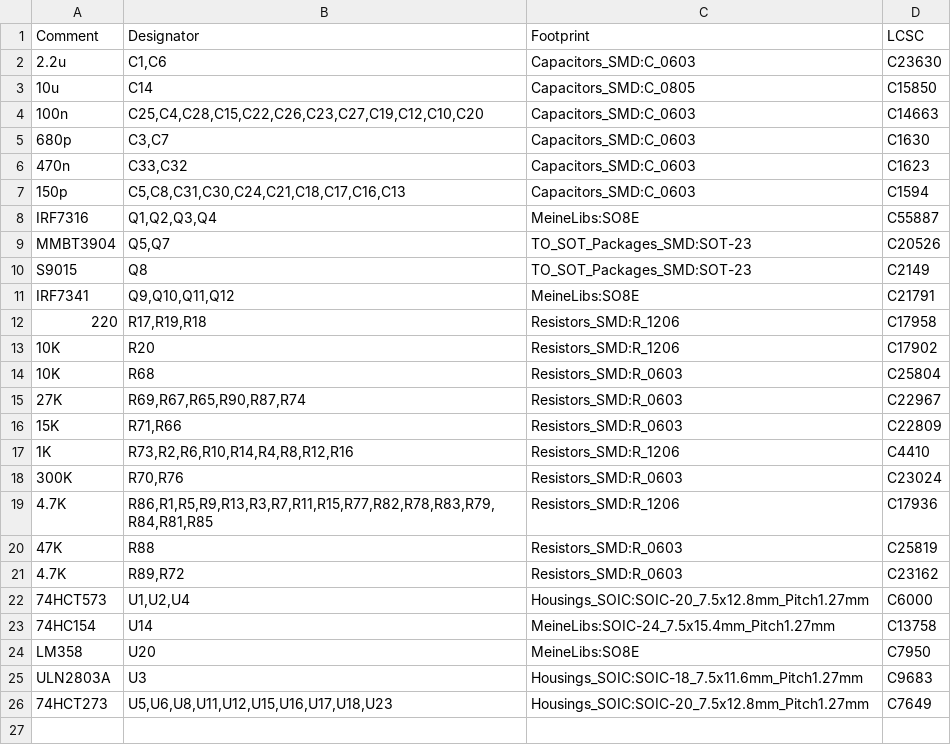
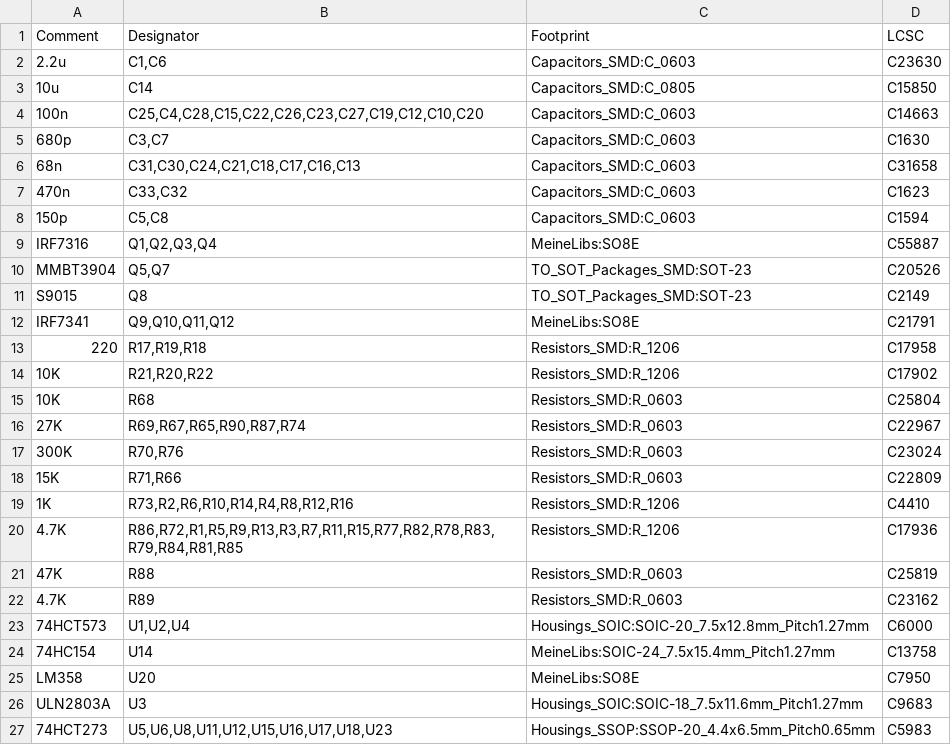
Before and after one commit to AmokSolderer/APC, a CSV file: DOC/Hardware/Layout/APC_BOM.csv, drawn as a sheet.

```diff
--- a/DOC/Hardware/Layout/APC_BOM.csv
+++ b/DOC/Hardware/Layout/APC_BOM.csv
@@ -5,4 +5,5 @@ Comment,Designator,Footprint, LCSC
 680p,"C3,C7",Capacitors_SMD:C_0603,C1630
+68n,"C31,C30,C24,C21,C18,C17,C16,C13",Capacitors_SMD:C_0603,C31658
 470n,"C33,C32",Capacitors_SMD:C_0603,C1623
-150p,"C5,C8,C31,C30,C24,C21,C18,C17,C16,C13",Capacitors_SMD:C_0603,C1594
+150p,"C5,C8",Capacitors_SMD:C_0603,C1594
 IRF7316,"Q1,Q2,Q3,Q4",MeineLibs:SO8E,C55887
@@ -12,11 +13,11 @@ IRF7341,"Q9,Q10,Q11,Q12",MeineLibs:SO8E,C21791
 220,"R17,R19,R18",Resistors_SMD:R_1206,C17958
-10K,R20,Resistors_SMD:R_1206,C17902
+10K,"R21,R20,R22",Resistors_SMD:R_1206,C17902
 10K,R68,Resistors_SMD:R_0603,C25804
 27K,"R69,R67,R65,R90,R87,R74",Resistors_SMD:R_0603,C22967
+300K,"R70,R76",Resistors_SMD:R_0603,C23024
 15K,"R71,R66",Resistors_SMD:R_0603,C22809
 1K,"R73,R2,R6,R10,R14,R4,R8,R12,R16",Resistors_SMD:R_1206,C4410
-300K,"R70,R76",Resistors_SMD:R_0603,C23024
-4.7K,"R86,R1,R5,R9,R13,R3,R7,R11,R15,R77,R82,R78,R83,R79,R84,R81,R85",Resistors_SMD:R_1206,C17936
+4.7K,"R86,R72,R1,R5,R9,R13,R3,R7,R11,R15,R77,R82,R78,R83,R79,R84,R81,R85",Resistors_SMD:R_1206,C17936
 47K,R88,Resistors_SMD:R_0603,C25819
-4.7K,"R89,R72",Resistors_SMD:R_0603,C23162
+4.7K,R89,Resistors_SMD:R_0603,C23162
 74HCT573,"U1,U2,U4",Housings_SOIC:SOIC-20_7.5x12.8mm_Pitch1.27mm,C6000
@@ -25,2 +26,2 @@ LM358,U20,MeineLibs:SO8E,C7950
 ULN2803A,U3,Housings_SOIC:SOIC-18_7.5x11.6mm_Pitch1.27mm,C9683
-74HCT273,"U5,U6,U8,U11,U12,U15,U16,U17,U18,U23",Housings_SOIC:SOIC-20_7.5x12.8mm_Pitch1.27mm,C7649
+74HCT273,"U5,U6,U8,U11,U12,U15,U16,U17,U18,U23",Housings_SSOP:SSOP-20_4.4x6.5mm_Pitch0.65mm,C5983
```
Also changed, not shown: DOC/Hardware/Layout/APC-top-pos.csv, 27 other files.
